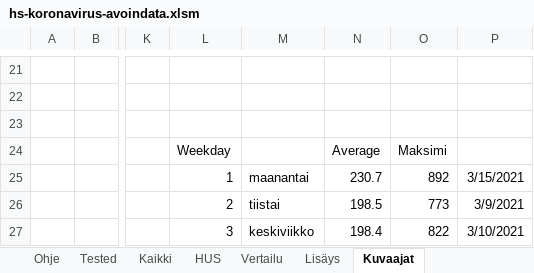
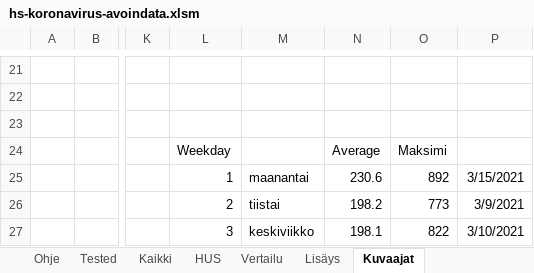
Before and after one commit to jussivirkkala/Excel, an Excel workbook: hs-koronavirus-avoindata/hs-koronavirus-avoindata.xlsm, sheet Kuvaajat, drawn as a sheet; only a part is shown, gaps mark what is left out; values as stored, in another font and other column widths than the file's, no borders; charts and pictures not drawn; 1 other sheet too large or unreadable and not compared; the diff covers the shown part only; the diff names each change by its address in the sheet, - before the commit and + after, or states it on an @@ line.

```diff
--- a/hs-koronavirus-avoindata/hs-koronavirus-avoindata.xlsm (sheet Kuvaajat)
+++ b/hs-koronavirus-avoindata/hs-koronavirus-avoindata.xlsm (sheet Kuvaajat)
-N25: 230.7
+N25: 230.6
-N26: 198.5
+N26: 198.2
-N27: 198.4
+N27: 198.1
```
Also changed, not shown: 8 edited cells elsewhere in this sheet, sheet Kaikki, sheet HUS, sheet Vertailu, formulas that keep their value, charts or pictures.
